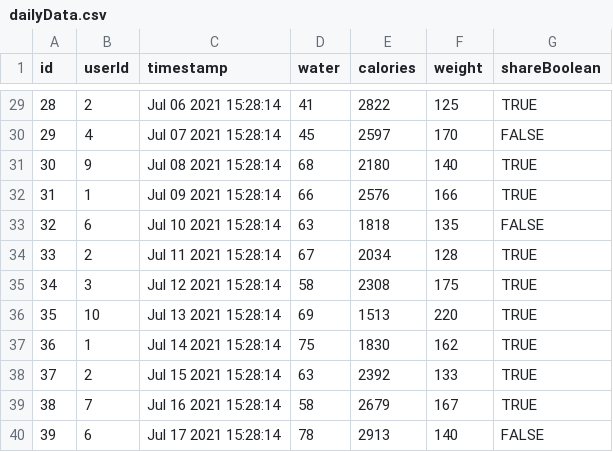
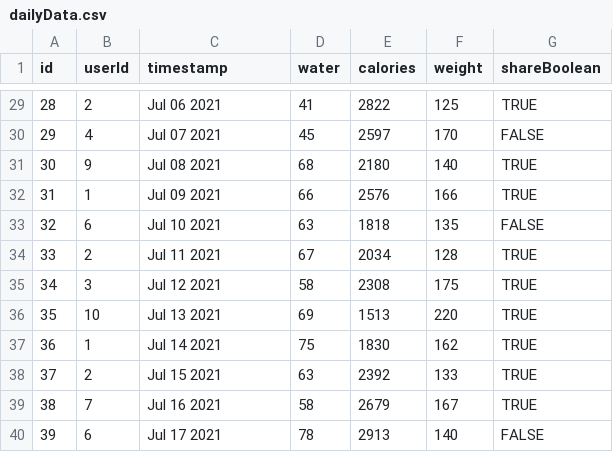
Before and after one commit to SS-Maple/Fitter, a CSV file: data/dailyData.csv, drawn as a sheet; only a part is shown, gaps mark what is left out; the diff covers the shown part only.

```diff
--- a/data/dailyData.csv
+++ b/data/dailyData.csv
@@ -29,12 +29,12 @@ id,userId,timestamp,water,calories,weight,shareBoolean
-28,2,Jul 06 2021 15:28:14,41,2822,125,TRUE
-29,4,Jul 07 2021 15:28:14,45,2597,170,FALSE
-30,9,Jul 08 2021 15:28:14,68,2180,140,TRUE
-31,1,Jul 09 2021 15:28:14,66,2576,166,TRUE
-32,6,Jul 10 2021 15:28:14,63,1818,135,FALSE
-33,2,Jul 11 2021 15:28:14,67,2034,128,TRUE
-34,3,Jul 12 2021 15:28:14,58,2308,175,TRUE
-35,10,Jul 13 2021 15:28:14,69,1513,220,TRUE
-36,1,Jul 14 2021 15:28:14,75,1830,162,TRUE
-37,2,Jul 15 2021 15:28:14,63,2392,133,TRUE
-38,7,Jul 16 2021 15:28:14,58,2679,167,TRUE
-39,6,Jul 17 2021 15:28:14,78,2913,140,FALSE
+28,2,Jul 06 2021 ,41,2822,125,TRUE
+29,4,Jul 07 2021 ,45,2597,170,FALSE
+30,9,Jul 08 2021 ,68,2180,140,TRUE
+31,1,Jul 09 2021 ,66,2576,166,TRUE
+32,6,Jul 10 2021 ,63,1818,135,FALSE
+33,2,Jul 11 2021 ,67,2034,128,TRUE
+34,3,Jul 12 2021 ,58,2308,175,TRUE
+35,10,Jul 13 2021 ,69,1513,220,TRUE
+36,1,Jul 14 2021 ,75,1830,162,TRUE
+37,2,Jul 15 2021 ,63,2392,133,TRUE
+38,7,Jul 16 2021 ,58,2679,167,TRUE
+39,6,Jul 17 2021 ,78,2913,140,FALSE
```
Also changed, not shown: 27 edited cells elsewhere in this file, 10 other files.
